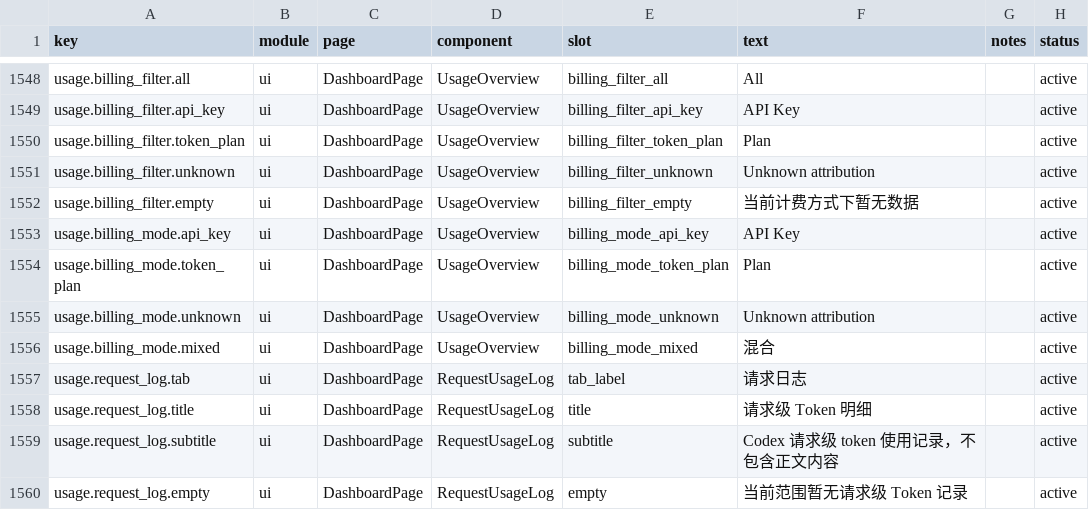
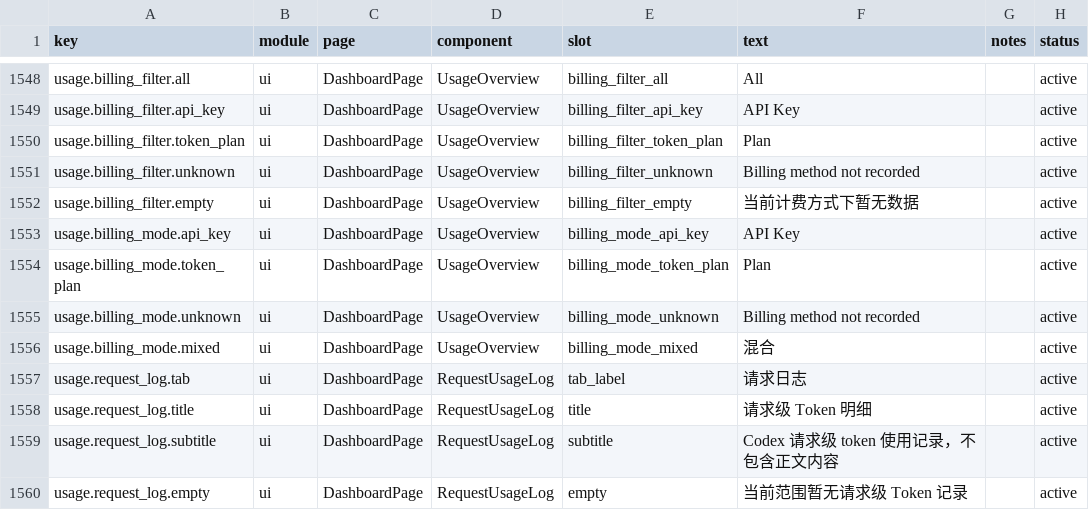
Before and after one commit to muxunson-9677/token-eyes, a CSV file: dashboard/src/content/copy.csv, drawn as a sheet; only a part is shown, gaps mark what is left out.

```diff
--- a/dashboard/src/content/copy.csv
+++ b/dashboard/src/content/copy.csv
@@ -1550,3 +1550,3 @@ usage.billing_filter.api_key,ui,DashboardPage,UsageOverview,billing_filter_api_k
 usage.billing_filter.token_plan,ui,DashboardPage,UsageOverview,billing_filter_token_plan,"Plan",,active
-usage.billing_filter.unknown,ui,DashboardPage,UsageOverview,billing_filter_unknown,"Unknown attribution",,active
+usage.billing_filter.unknown,ui,DashboardPage,UsageOverview,billing_filter_unknown,"Billing method not recorded",,active
 usage.billing_filter.empty,ui,DashboardPage,UsageOverview,billing_filter_empty,"当前计费方式下暂无数据",,active
@@ -1554,3 +1554,3 @@ usage.billing_mode.api_key,ui,DashboardPage,UsageOverview,billing_mode_api_key,"
 usage.billing_mode.token_plan,ui,DashboardPage,UsageOverview,billing_mode_token_plan,"Plan",,active
-usage.billing_mode.unknown,ui,DashboardPage,UsageOverview,billing_mode_unknown,"Unknown attribution",,active
+usage.billing_mode.unknown,ui,DashboardPage,UsageOverview,billing_mode_unknown,"Billing method not recorded",,active
 usage.billing_mode.mixed,ui,DashboardPage,UsageOverview,billing_mode_mixed,"混合",,active
```
Also changed, not shown: 8 other files.
